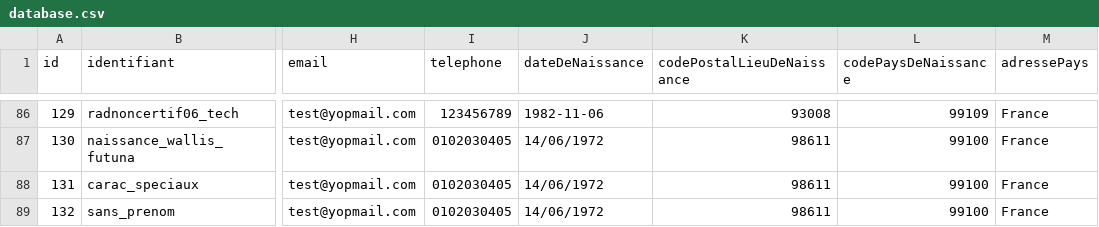
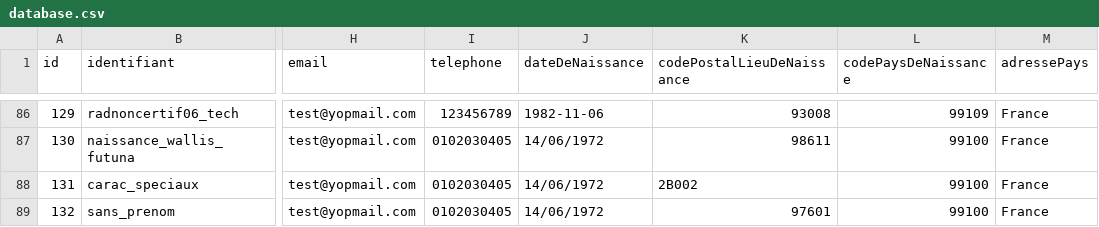
Before and after one commit to france-connect/identity-provider-example, a CSV file: database.csv, drawn as a sheet; only a part is shown, gaps mark what is left out; the diff names each change by its address in the sheet, - before the commit and + after, or states it on an @@ line.

Commit message:
Modification des codes INSEE des lieux de naissance

```diff
--- a/database.csv
+++ b/database.csv
-K88 (codePostalLieuDeNaissance): 98611
+K88 (codePostalLieuDeNaissance): 2B002
-K89 (codePostalLieuDeNaissance): 98611
+K89 (codePostalLieuDeNaissance): 97601
```
